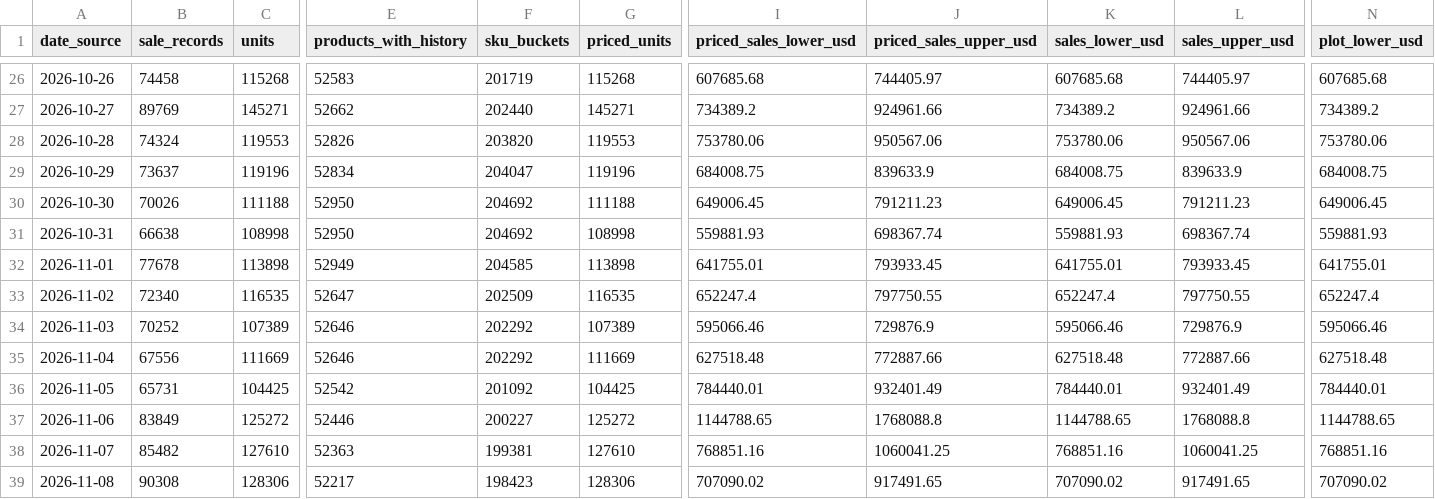
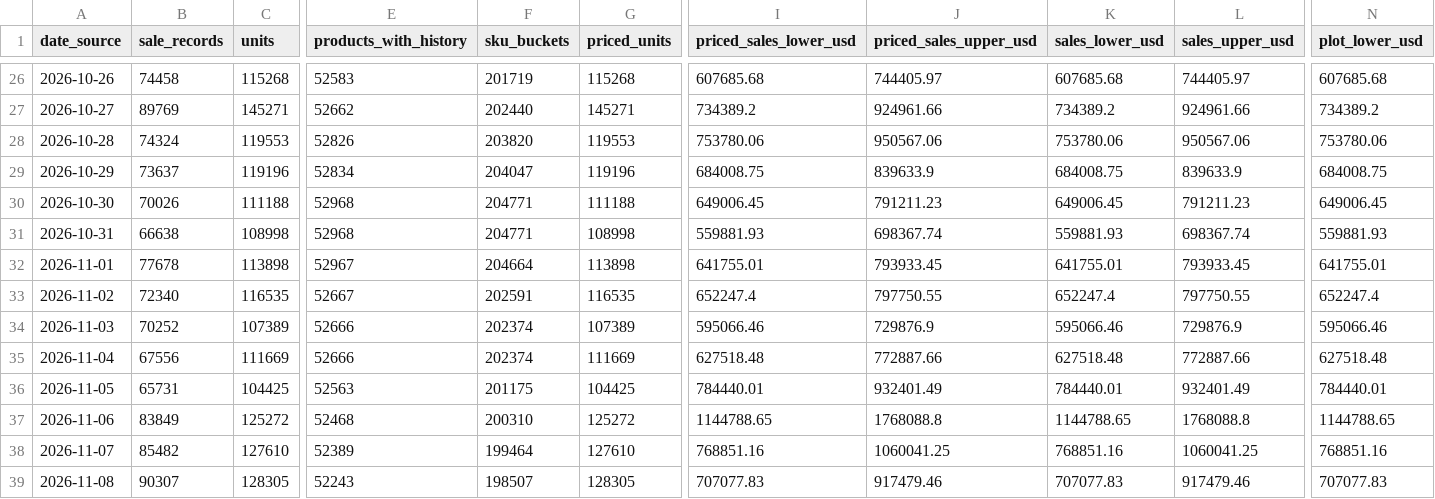
Before and after one commit to hanshanley/pokemon-tcg, a CSV file: reports/latest/sales-value.csv, drawn as a sheet; only a part is shown, gaps mark what is left out; the diff covers the shown part only; the diff names each change by its address in the sheet, - before the commit and + after, or states it on an @@ line.

```diff
--- a/reports/latest/sales-value.csv
+++ b/reports/latest/sales-value.csv
-E30:E31 (products_with_history): 52950
+E30:E31 (products_with_history): 52968
-F30:F31 (sku_buckets): 204692
+F30:F31 (sku_buckets): 204771
-E32 (products_with_history): 52949
+E32 (products_with_history): 52967
-F32 (sku_buckets): 204585
+F32 (sku_buckets): 204664
-E33 (products_with_history): 52647
+E33 (products_with_history): 52667
-F33 (sku_buckets): 202509
+F33 (sku_buckets): 202591
-E34:E35 (products_with_history): 52646
+E34:E35 (products_with_history): 52666
-F34:F35 (sku_buckets): 202292
+F34:F35 (sku_buckets): 202374
-E36 (products_with_history): 52542
+E36 (products_with_history): 52563
-F36 (sku_buckets): 201092
+F36 (sku_buckets): 201175
-E37 (products_with_history): 52446
+E37 (products_with_history): 52468
-F37 (sku_buckets): 200227
+F37 (sku_buckets): 200310
-E38 (products_with_history): 52363
+E38 (products_with_history): 52389
-F38 (sku_buckets): 199381
+F38 (sku_buckets): 199464
-B39 (sale_records): 90308
+B39 (sale_records): 90307
-C39 (units): 128306
+C39 (units): 128305
-E39 (products_with_history): 52217
+E39 (products_with_history): 52243
-F39 (sku_buckets): 198423
+F39 (sku_buckets): 198507
-G39 (priced_units): 128306
+G39 (priced_units): 128305
-I39 (priced_sales_lower_usd): 707090.02
+I39 (priced_sales_lower_usd): 707077.83
-J39 (priced_sales_upper_usd): 917491.65
+J39 (priced_sales_upper_usd): 917479.46
-K39 (sales_lower_usd): 707090.02
+K39 (sales_lower_usd): 707077.83
-L39 (sales_upper_usd): 917491.65
+L39 (sales_upper_usd): 917479.46
-N39 (plot_lower_usd): 707090.02
+N39 (plot_lower_usd): 707077.83
```
Also changed, not shown: 93 edited cells elsewhere in this file, reports/latest/daily-sales-value.csv, reports/latest/daily-trading.csv, 13 other files.
